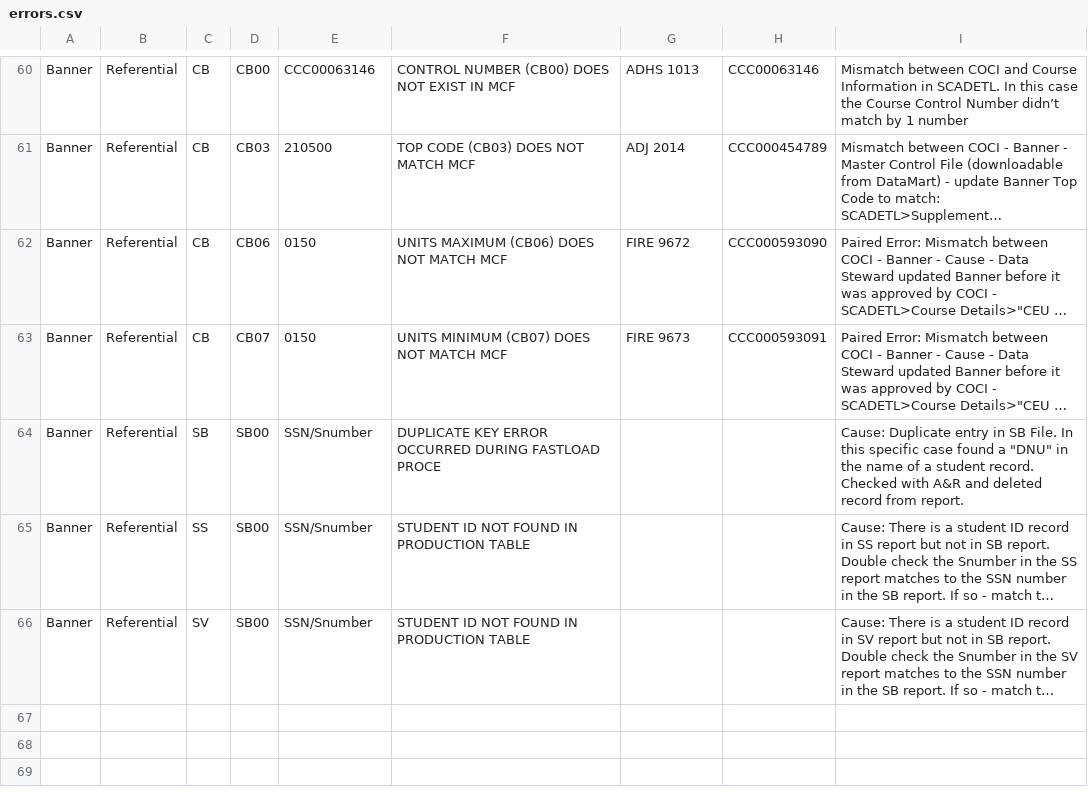
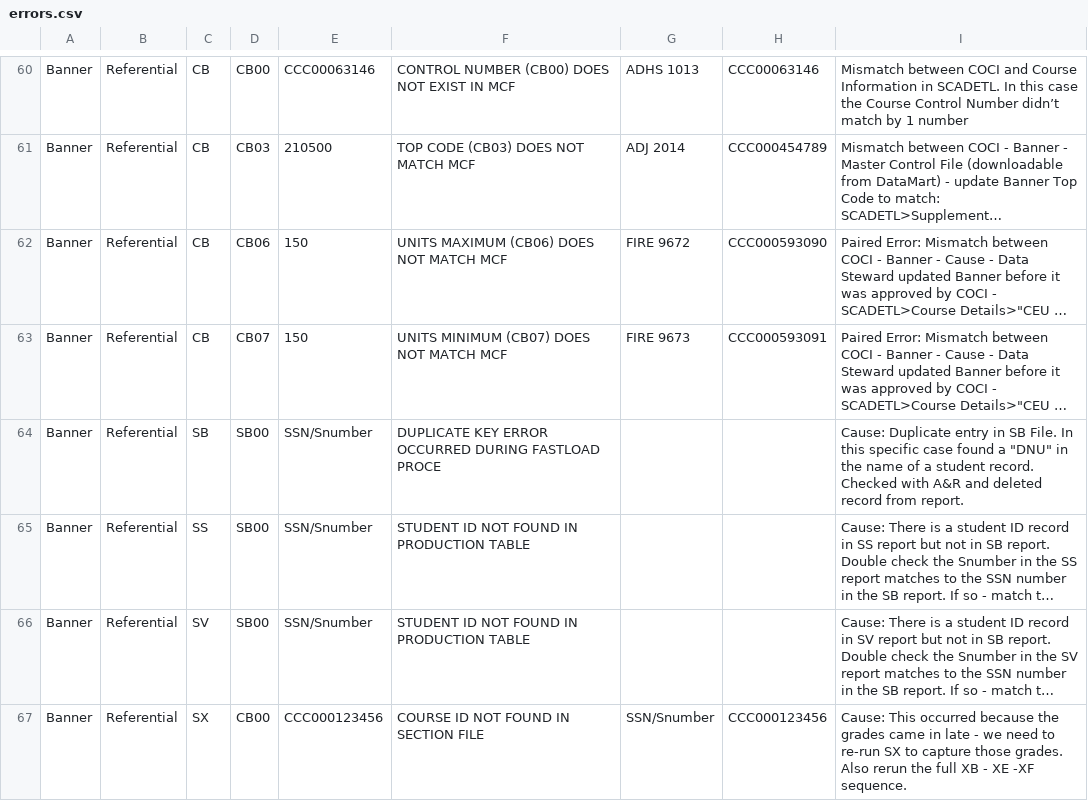
Before and after one commit to siskiyousresearch/California-Community-College-MIS-Errors-Problem-Cause-Solution-PCS, a CSV file: errors.csv, drawn as a sheet; only a part is shown, gaps mark what is left out; long unchanged cells end in …; the diff covers the shown part only; the diff names each change by its address in the sheet, - before the commit and + after, or states it on an @@ line.

Commit message:
Add files via upload

```diff
--- a/errors.csv
+++ b/errors.csv
-E62:E63: 0150
+E62:E63: 150
+row 67: Banner | Referential | SX | CB00 | CCC000123456 | COURSE ID NOT FOUND IN SECTION FILE | SSN/Snumber | CCC000123456 | Cause: This occurred because the grades came in late - we need to re-run SX to capture those grades. Also rerun the full XB - XE -XF sequence.
```
Also changed, not shown: 15 added rows and 3 edited cells elsewhere in this file.
